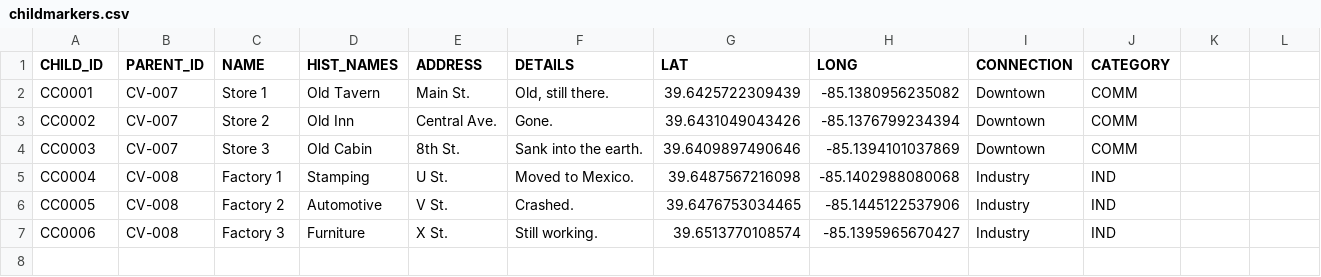
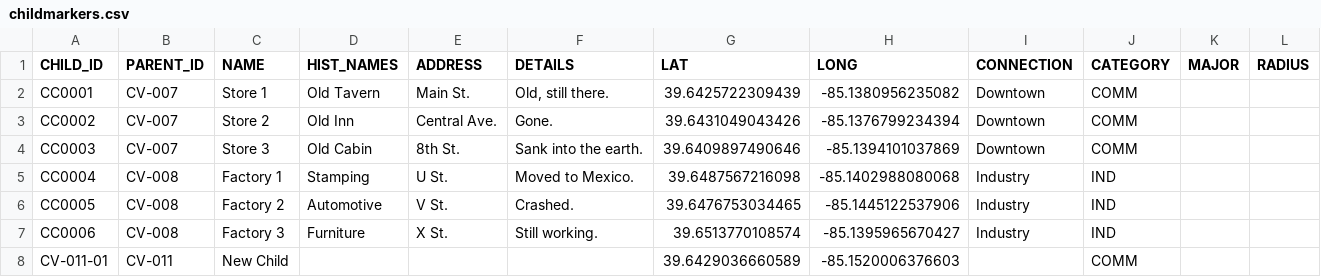
Before and after one commit to Luri-den/ETS, a CSV file: childmarkers.csv, drawn as a sheet; the diff names each change by its address in the sheet, - before the commit and + after, or states it on an @@ line.

Commit message:
Update locations.csv, childmarkers.csv, categories.csv from the editor

```diff
--- a/childmarkers.csv
+++ b/childmarkers.csv
-K1: (empty)
+K1: MAJOR
-L1: (empty)
+L1: RADIUS
+row 8: CV-011-01 | CV-011 | New Child |  |  |  | 39.6429036660589 | -85.1520006376603 |  | COMM
```
Also changed, not shown: locations.csv.
